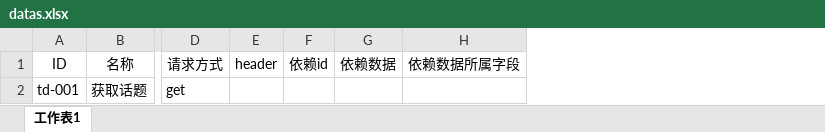
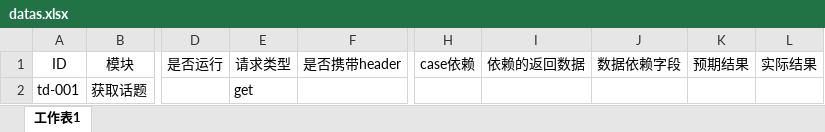
Before and after one commit to hanbinq/python_iftest, an Excel workbook: util/datas.xlsx, sheet 工作表1, drawn as a sheet; only a part is shown, gaps mark what is left out; values as stored, in another font and other column widths than the file's, no borders; removed rows and columns are numbered as before the commit, all else as after; the diff names each change by its address in the sheet, - before the commit and + after, or states it on an @@ line.

```diff
--- a/util/datas.xlsx (sheet 工作表1)
+++ b/util/datas.xlsx (sheet 工作表1)
+column D, row 1: 是否运行
-column E, row 1: header
-column F, row 1: 依赖id
-column G, row 1: 依赖数据
-column H, row 1: 依赖数据所属字段
+column F, row 1: 是否携带header
+column H, row 1: case依赖
+column I, row 1: 依赖的返回数据
+column J, row 1: 数据依赖字段
+column K, row 1: 预期结果
+column L, row 1: 实际结果
-B1: 名称
+B1: 模块
-E1: 请求方式
+E1: 请求类型
```
Also changed, not shown: 2 other files.
